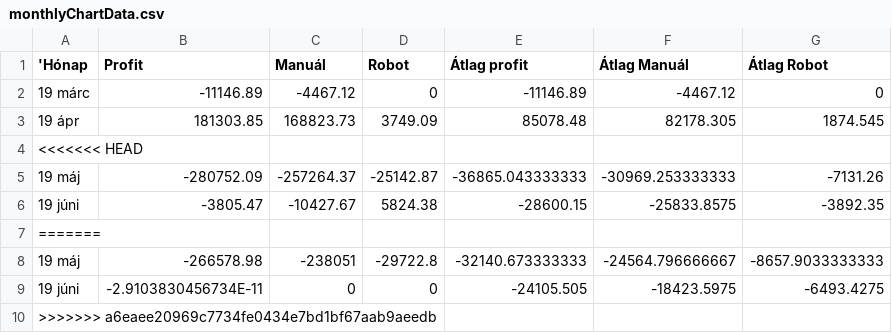
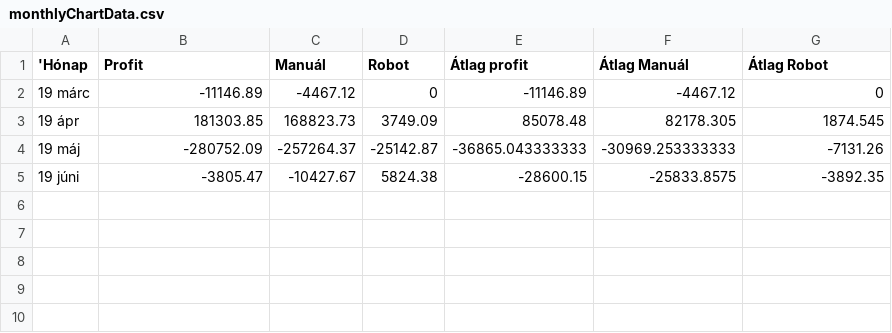
Before and after one commit to Nyolczas/Trade, a CSV file: WebStatement1905/csv/monthlyChartData.csv, drawn as a sheet.

```diff
--- a/WebStatement1905/csv/monthlyChartData.csv
+++ b/WebStatement1905/csv/monthlyChartData.csv
@@ -3,8 +3,3 @@
 19 ápr,181303.85,168823.73,3749.09,85078.48,82178.305,1874.545
-<<<<<<< HEAD
 19 máj,-280752.09,-257264.37,-25142.87,-36865.043333333,-30969.253333333,-7131.26
 19 júni,-3805.47,-10427.67,5824.38,-28600.15,-25833.8575,-3892.35
-=======
-19 máj,-266578.98,-238051,-29722.8,-32140.673333333,-24564.796666667,-8657.9033333333
-19 júni,-2.9103830456734E-11,0,0,-24105.505,-18423.5975,-6493.4275
->>>>>>> a6eaee20969c7734fe0434e7bd1bf67aab9aeedb
```
Also changed, not shown: WebStatement1905/csv/balanceChartData.csv.
